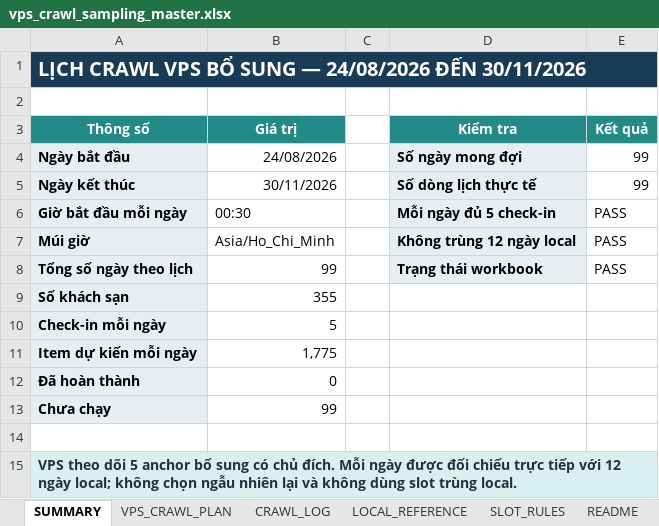
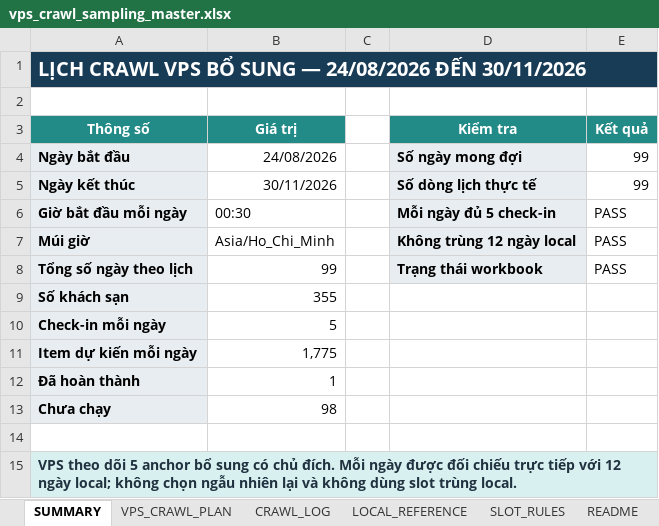
Before and after one commit to Andnm/capstone-master, an Excel workbook: outputs/vps-crawl-planner-20260823/vps_crawl_sampling_master.xlsx, sheet SUMMARY, drawn as a sheet; values as stored, in another font and other column widths than the file's, no borders; conditional formats not drawn; the diff names each change by its address in the sheet, - before the commit and + after, or states it on an @@ line.

```diff
--- a/outputs/vps-crawl-planner-20260823/vps_crawl_sampling_master.xlsx (sheet SUMMARY)
+++ b/outputs/vps-crawl-planner-20260823/vps_crawl_sampling_master.xlsx (sheet SUMMARY)
-B12 (Giá trị): 0
+B12 (Giá trị): 1
-B13 (Giá trị): 99
+B13 (Giá trị): 98
```
Also changed, not shown: sheet CRAWL_LOG, sheet VPS_CRAWL_PLAN.
